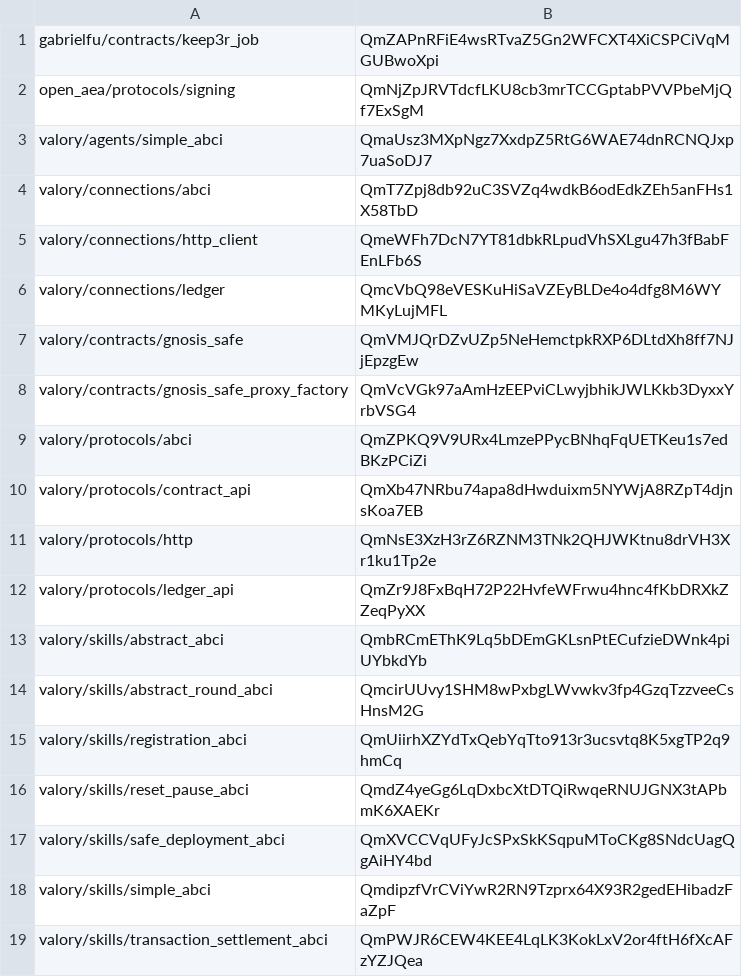
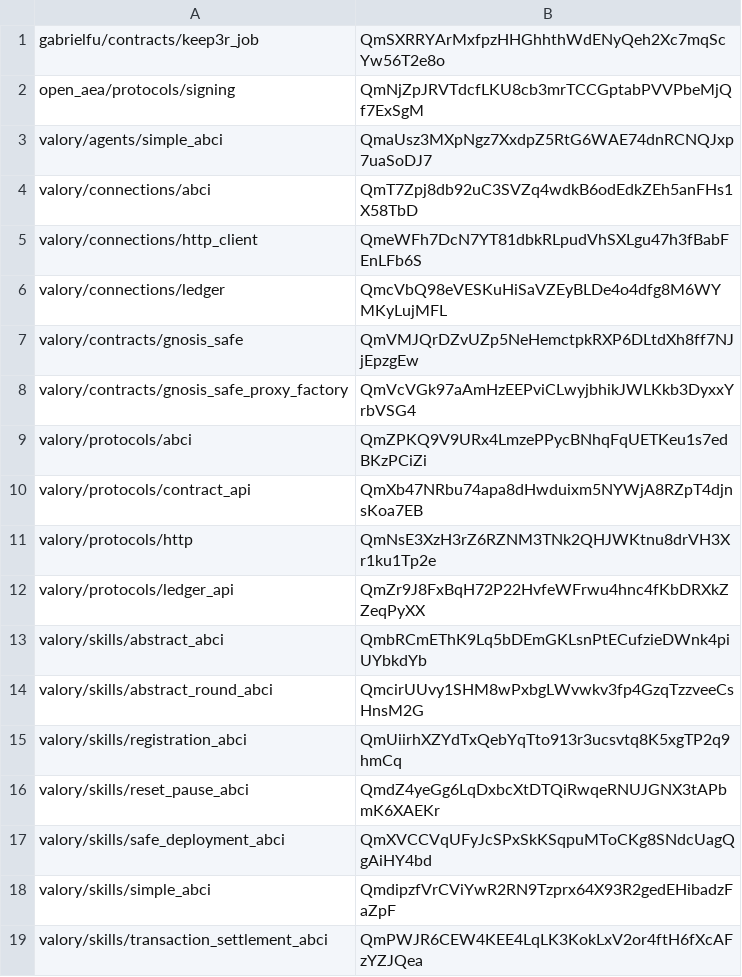
Before and after one commit to valory-xyz/agent-academy-2, a CSV file: packages/hashes.csv, drawn as a sheet.

```diff
--- a/packages/hashes.csv
+++ b/packages/hashes.csv
@@ -1,2 +1,2 @@
-gabrielfu/contracts/keep3r_job,QmZAPnRFiE4wsRTvaZ5Gn2WFCXT4XiCSPCiVqMGUBwoXpi
+gabrielfu/contracts/keep3r_job,QmSXRRYArMxfpzHHGhhthWdENyQeh2Xc7mqScYw56T2e8o
 open_aea/protocols/signing,QmNjZpJRVTdcfLKU8cb3mrTCCGptabPVVPbeMjQf7ExSgM
```
